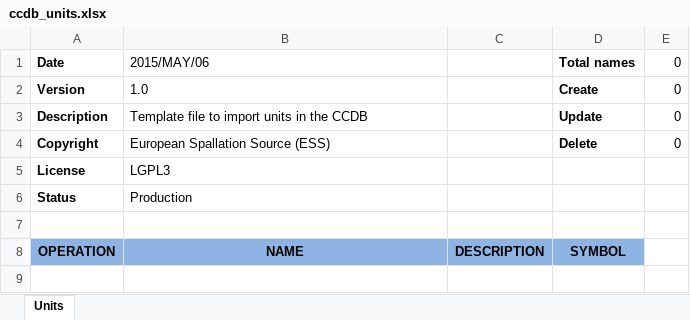
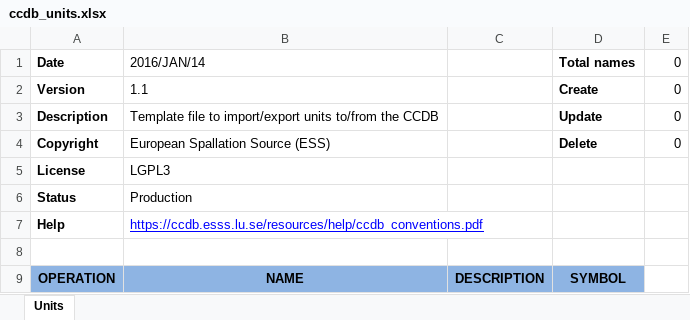
Before and after one commit to lnls-dig/ccdb, an Excel workbook: conf-core/src/main/webapp/resources/import-templates/ccdb_units.xlsx, sheet Units, drawn as a sheet; values as stored, in another font and other column widths than the file's, no borders; the diff names each change by its address in the sheet, - before the commit and + after, or states it on an @@ line.

Commit message:
New templates

```diff
--- a/conf-core/src/main/webapp/resources/import-templates/ccdb_units.xlsx (sheet Units)
+++ b/conf-core/src/main/webapp/resources/import-templates/ccdb_units.xlsx (sheet Units)
-B1: 2015/MAY/06
+B1: 2016/JAN/14
-B2: 1.0
+B2: 1.1
-B3: …file to import units in the CCDB
+B3: …file to import/export units to/from the CCDB
+row 7: Help | https://ccdb.esss.lu.se/resources/help/ccdb_conventions.pdf
```
Also changed, not shown: formulas that keep their value, conf-core/src/main/webapp/resources/import-templates/ccdb_device_types.xlsx, conf-core/src/main/webapp/resources/import-templates/ccdb_devices.xlsx, 4 other files.
